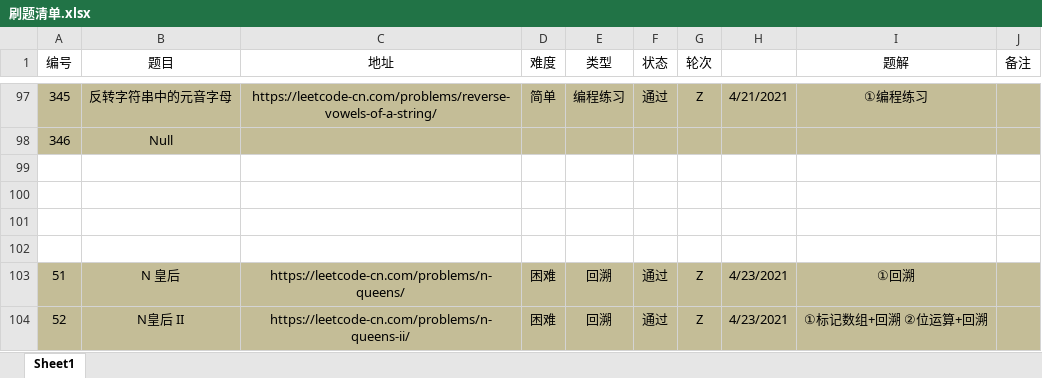
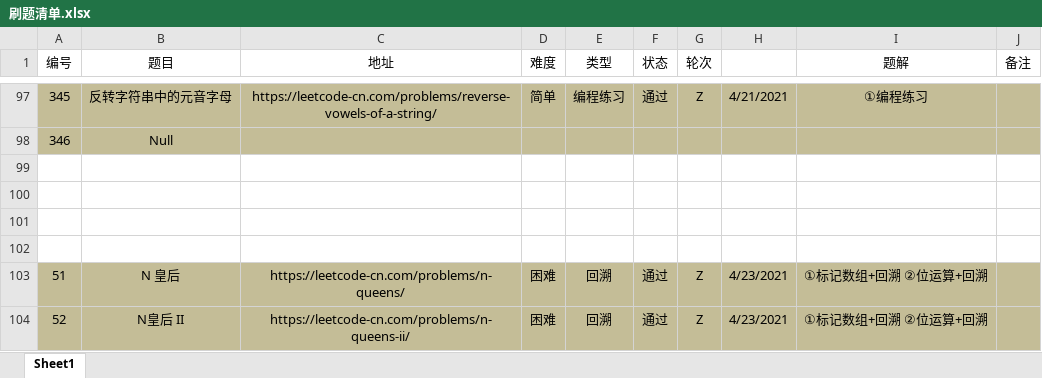
Before and after one commit to moonspiritacm/Leetcode-Java, an Excel workbook: notes/刷题清单.xlsx, sheet Sheet1, drawn as a sheet; only a part is shown, gaps mark what is left out; values as stored, in another font and other column widths than the file's, no borders; the diff names each change by its address in the sheet, - before the commit and + after, or states it on an @@ line.

```diff
--- a/notes/刷题清单.xlsx (sheet Sheet1)
+++ b/notes/刷题清单.xlsx (sheet Sheet1)
-I103 (题解): ①回溯
+I103 (题解): ①标记数组+回溯 ②位运算+回溯
```
Also changed, not shown: 2 other files.
